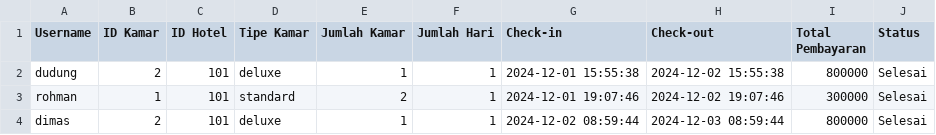
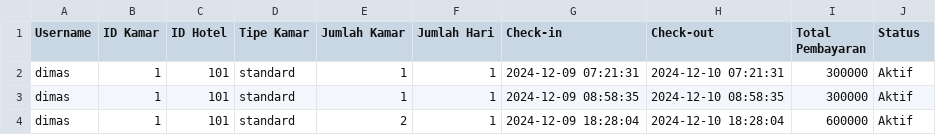
Before and after one commit to dimasrofipurnomo/He-Tech, a CSV file: booking.csv, drawn as a sheet.

Commit message:
Update booking.csv

```diff
--- a/booking.csv
+++ b/booking.csv
@@ -1,4 +1,4 @@
 Username,ID Kamar,ID Hotel,Tipe Kamar,Jumlah Kamar,Jumlah Hari,Check-in,Check-out,Total Pembayaran,Status
-dudung,2,101,deluxe,1,1,2024-12-01 15:55:38,2024-12-02 15:55:38,800000,Selesai
-rohman,1,101,standard,2,1,2024-12-01 19:07:46,2024-12-02 19:07:46,300000,Selesai
-dimas,2,101,deluxe,1,1,2024-12-02 08:59:44,2024-12-03 08:59:44,800000,Selesai
+dimas,1,101,standard,1,1,2024-12-09 07:21:31,2024-12-10 07:21:31,300000,Aktif
+dimas,1,101,standard,1,1,2024-12-09 08:58:35,2024-12-10 08:58:35,300000,Aktif
+dimas,1,101,standard,2,1,2024-12-09 18:28:04,2024-12-10 18:28:04,600000,Aktif
```
